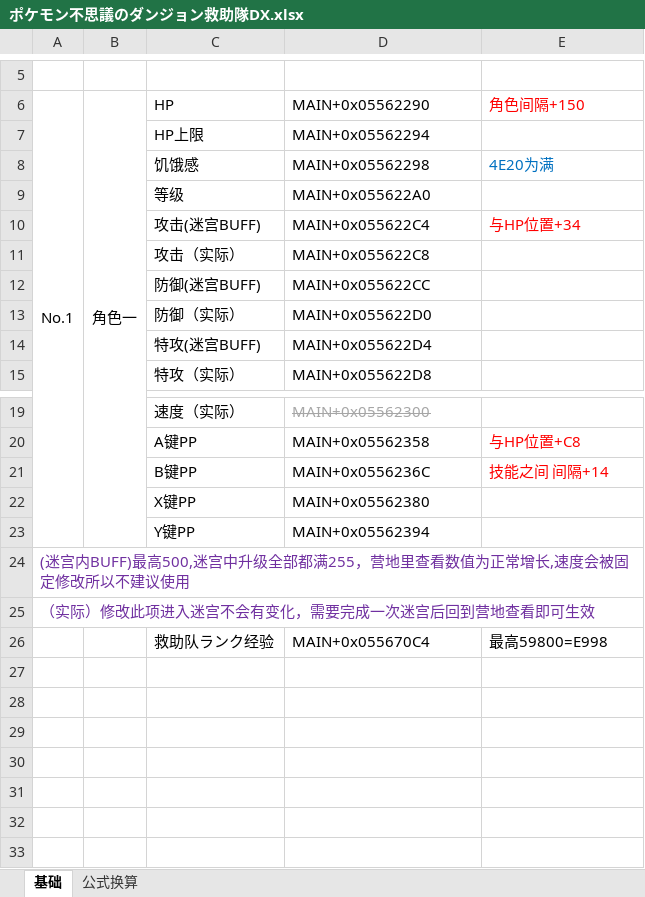
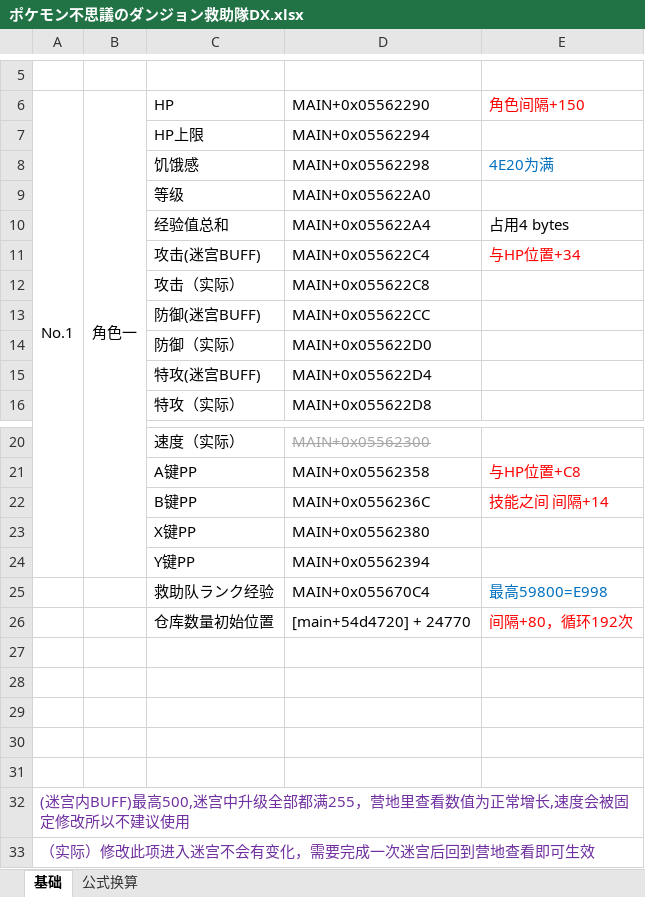
Before and after one commit to Ruimusume/PMdungeonDX, an Excel workbook: ポケモン不思議のダンジョン救助隊DX.xlsx, sheet 基础, drawn as a sheet; only a part is shown, gaps mark what is left out; values as stored, in another font and other column widths than the file's, no borders; the diff names each change by its address in the sheet, - before the commit and + after, or states it on an @@ line.

Commit message:
Add files via upload

```diff
--- a/ポケモン不思議のダンジョン救助隊DX.xlsx (sheet 基础)
+++ b/ポケモン不思議のダンジョン救助隊DX.xlsx (sheet 基础)
+row 10:  |  | 经验值总和 | MAIN+0x055622A4 | 占用4 bytes
@@ row 26 moved to row 25: 救助队ランク经验 @@
+row 26:  |  | 仓库数量初始位置 | [main+54d4720] + 24770 | 间隔+80，循环192次
+row 27: (empty)
+row 28: (empty)
+row 29: (empty)
+row 30: (empty)
+row 31: (empty)
```
Also changed, not shown: sheet 公式换算, hidden cells.
